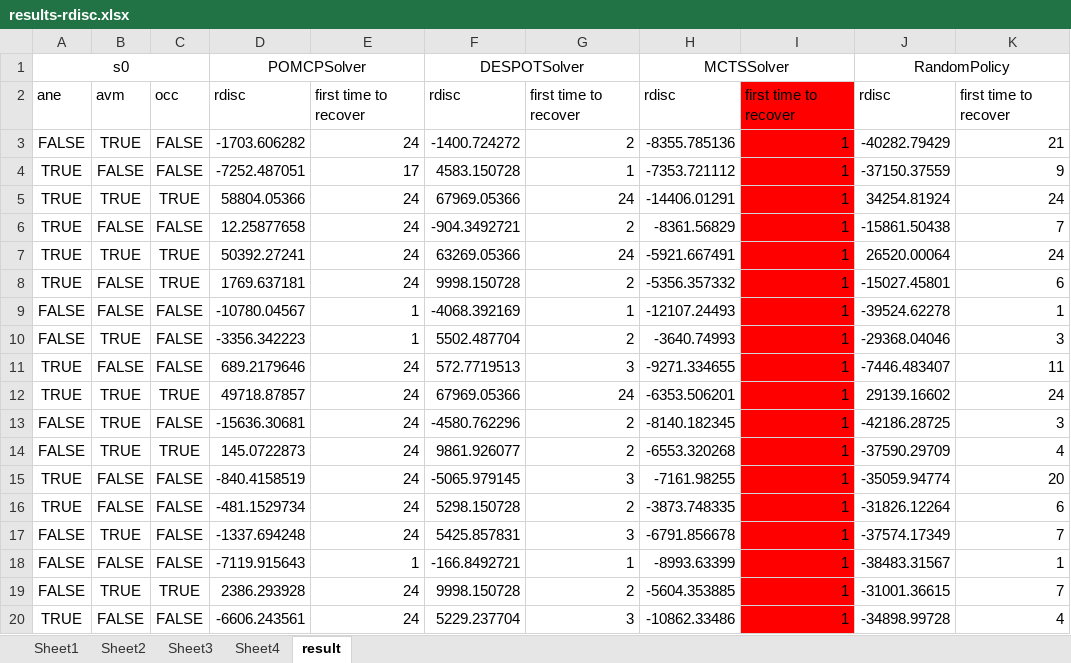
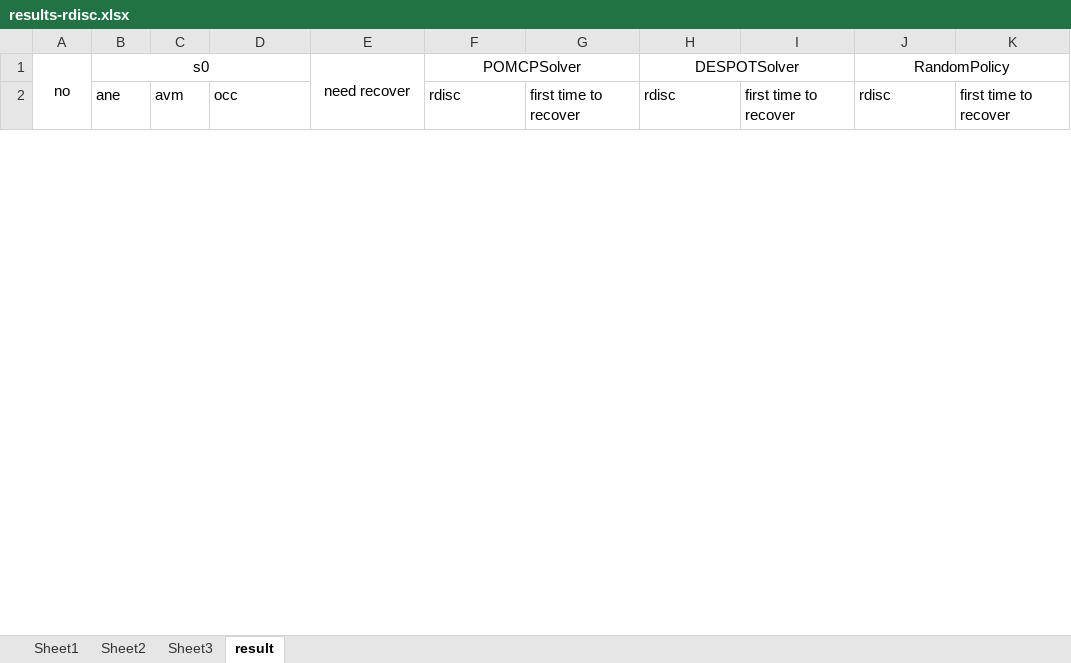
Before and after one commit to inteligensi/DSAPOMDPs.jl, an Excel workbook: results-rdisc.xlsx, sheet result, drawn as a sheet; only a part is shown; values as stored, in another font and other column widths than the file's, no borders; removed rows and columns are numbered as before the commit, all else as after; the diff covers the shown part only; the diff names each change by its address in the sheet, - before the commit and + after, or states it on an @@ line.

Commit message:
add results

```diff
--- a/results-rdisc.xlsx (sheet result)
+++ b/results-rdisc.xlsx (sheet result)
-sheet tab: Sheet4
-row 1: s0 |  |  | POMCPSolver |  | DESPOTSolver |  | MCTSSolver |  | RandomPolicy
+row 1: no | s0 |  |  | need recover | POMCPSolver |  | DESPOTSolver |  | RandomPolicy
-A2: ane
+A2: (empty)
-B2: avm
+B2: ane
-C2: occ
+C2: avm
-D2: rdisc
+D2: occ
-E2: first time to recover
+E2: (empty)
-I2 fill: #FF0000
+I2 fill: none
-row 3: FALSE | TRUE | FALSE | -1703.606282 | 24 | -1400.724272 | 2 | -8355.785136 | 1 | -40282.79429 | 21
-row 4: TRUE | FALSE | FALSE | -7252.487051 | 17 | 4583.150728 | 1 | -7353.721112 | 1 | -37150.37559 | 9
-row 5: TRUE | TRUE | TRUE | 58804.05366 | 24 | 67969.05366 | 24 | -14406.01291 | 1 | 34254.81924 | 24
-row 6: TRUE | FALSE | FALSE | 12.25877658 | 24 | -904.3492721 | 2 | -8361.56829 | 1 | -15861.50438 | 7
-row 7: TRUE | TRUE | TRUE | 50392.27241 | 24 | 63269.05366 | 24 | -5921.667491 | 1 | 26520.00064 | 24
-row 8: TRUE | FALSE | TRUE | 1769.637181 | 24 | 9998.150728 | 2 | -5356.357332 | 1 | -15027.45801 | 6
-row 9: FALSE | FALSE | FALSE | -10780.04567 | 1 | -4068.392169 | 1 | -12107.24493 | 1 | -39524.62278 | 1
-row 10: FALSE | TRUE | FALSE | -3356.342223 | 1 | 5502.487704 | 2 | -3640.74993 | 1 | -29368.04046 | 3
-row 11: TRUE | FALSE | FALSE | 689.2179646 | 24 | 572.7719513 | 3 | -9271.334655 | 1 | -7446.483407 | 11
-row 12: TRUE | TRUE | TRUE | 49718.87857 | 24 | 67969.05366 | 24 | -6353.506201 | 1 | 29139.16602 | 24
-row 13: FALSE | TRUE | FALSE | -15636.30681 | 24 | -4580.762296 | 2 | -8140.182345 | 1 | -42186.28725 | 3
-row 14: FALSE | TRUE | TRUE | 145.0722873 | 24 | 9861.926077 | 2 | -6553.320268 | 1 | -37590.29709 | 4
-row 15: TRUE | FALSE | FALSE | -840.4158519 | 24 | -5065.979145 | 3 | -7161.98255 | 1 | -35059.94774 | 20
-row 16: TRUE | FALSE | FALSE | -481.1529734 | 24 | 5298.150728 | 2 | -3873.748335 | 1 | -31826.12264 | 6
-row 17: FALSE | TRUE | FALSE | -1337.694248 | 24 | 5425.857831 | 3 | -6791.856678 | 1 | -37574.17349 | 7
-row 18: FALSE | FALSE | FALSE | -7119.915643 | 1 | -166.8492721 | 1 | -8993.63399 | 1 | -38483.31567 | 1
-row 19: FALSE | TRUE | TRUE | 2386.293928 | 24 | 9998.150728 | 2 | -5604.353885 | 1 | -31001.36615 | 7
-row 20: TRUE | FALSE | FALSE | -6606.243561 | 24 | 5229.237704 | 3 | -10862.33486 | 1 | -34898.99728 | 4
```
Also changed, not shown: 103 added rows and 34 removed rows elsewhere in this sheet, sheet Sheet1, sheet Sheet3, sheet Sheet2, formulas that keep their value, results-trajectory.xlsx, 2 other files.
